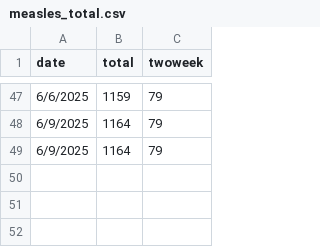
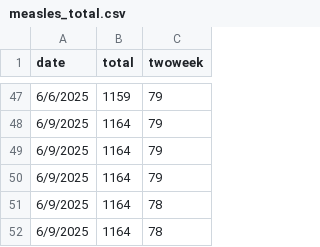
Before and after one commit to JHU-Measles-Tracking-Team/tracker_test_update, a CSV file: GitHub Ready Version/measles_total.csv, drawn as a sheet; only a part is shown, gaps mark what is left out.

```diff
--- a/GitHub Ready Version/measles_total.csv
+++ b/GitHub Ready Version/measles_total.csv
@@ -49 +49,4 @@ date,total,twoweek
 6/9/2025,1164,79
+6/9/2025,1164,79
+6/9/2025,1164,78
+6/9/2025,1164,78
```
Also changed, not shown: GitHub Ready Version/2map2.csv.
